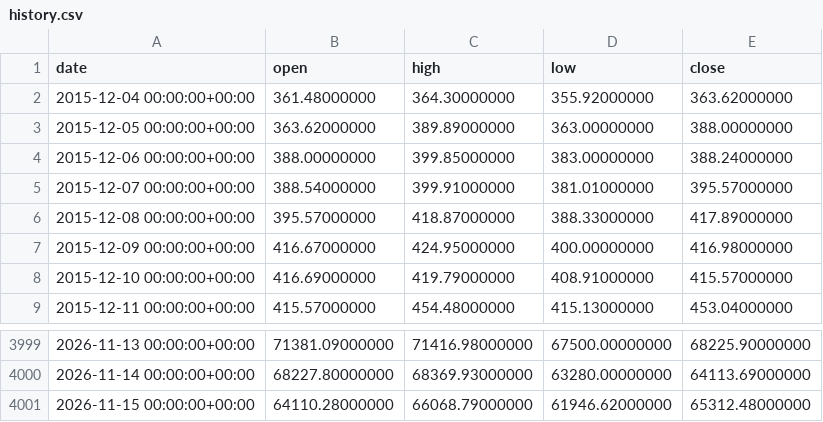
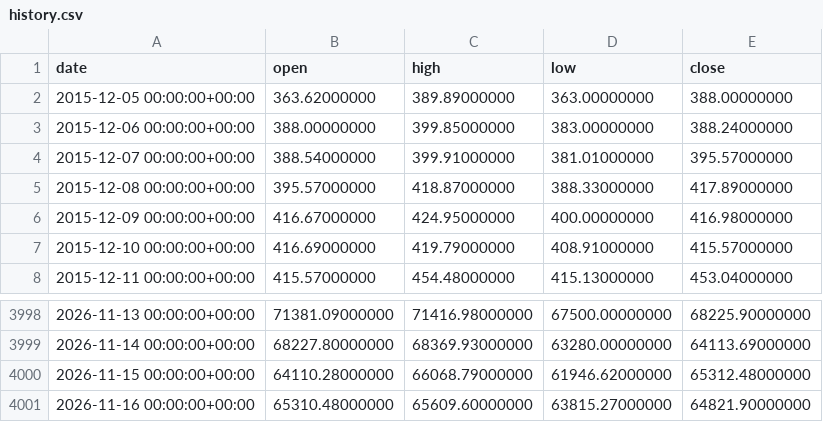
Before and after one commit to tvella23/B-Bottom-Watch, a CSV file: history.csv, drawn as a sheet; only a part is shown, gaps mark what is left out; removed rows and columns are numbered as before the commit, all else as after; the diff names each change by its address in the sheet, - before the commit and + after, or states it on an @@ line.

```diff
--- a/history.csv
+++ b/history.csv
-row 2: 2015-12-04 00:00:00+00:00 | 361.48000000 | 364.30000000 | 355.92000000 | 363.62000000
+row 4001: 2026-11-16 00:00:00+00:00 | 65310.48000000 | 65609.60000000 | 63815.27000000 | 64821.90000000
```
Also changed, not shown: 3 other files.
